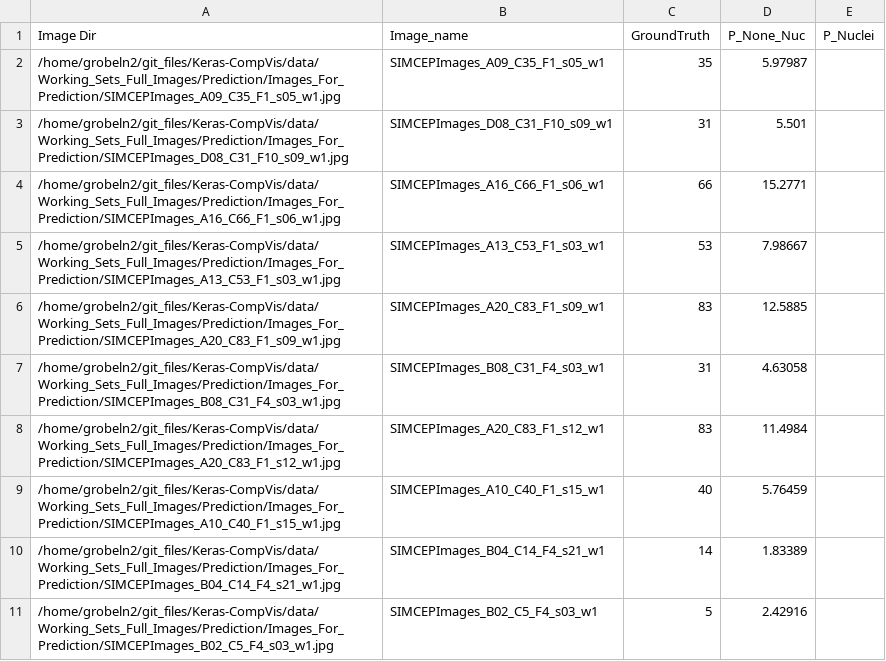
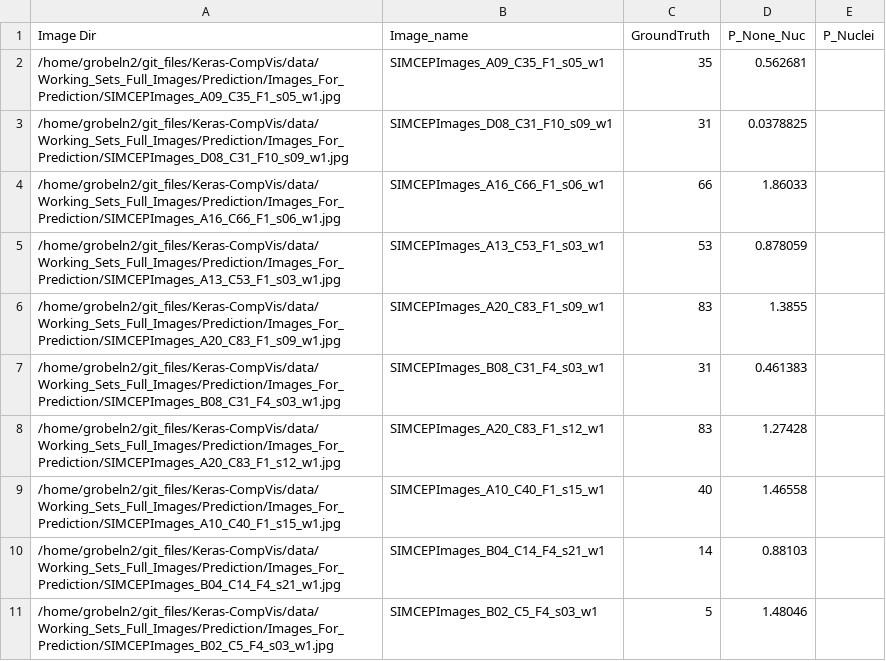
Before and after one commit to mattgrobelny/Keras-CompVis, a CSV file: data/Working_Sets_Full_Images/Prediction/Images_For_Prediction/full_images_CNN_Report.csv, drawn as a sheet.

```diff
--- a/data/Working_Sets_Full_Images/Prediction/Images_For_Prediction/full_images_CNN_Report.csv
+++ b/data/Working_Sets_Full_Images/Prediction/Images_For_Prediction/full_images_CNN_Report.csv
@@ -1,11 +1,11 @@
 Image Dir,Image_name,GroundTruth, P_None_Nuc, P_Nuclei
-/home/grobeln2/git_files/Keras-CompVis/data/Working_Sets_Full_Images/Prediction/Images_For_Prediction/SIMCEPImages_A09_C35_F1_s05_w1.jpg,SIMCEPImages_A09_C35_F1_s05_w1,35,5.97987
-/home/grobeln2/git_files/Keras-CompVis/data/Working_Sets_Full_Images/Prediction/Images_For_Prediction/SIMCEPImages_D08_C31_F10_s09_w1.jpg,SIMCEPImages_D08_C31_F10_s09_w1,31,5.501
-/home/grobeln2/git_files/Keras-CompVis/data/Working_Sets_Full_Images/Prediction/Images_For_Prediction/SIMCEPImages_A16_C66_F1_s06_w1.jpg,SIMCEPImages_A16_C66_F1_s06_w1,66,15.2771
-/home/grobeln2/git_files/Keras-CompVis/data/Working_Sets_Full_Images/Prediction/Images_For_Prediction/SIMCEPImages_A13_C53_F1_s03_w1.jpg,SIMCEPImages_A13_C53_F1_s03_w1,53,7.98667
-/home/grobeln2/git_files/Keras-CompVis/data/Working_Sets_Full_Images/Prediction/Images_For_Prediction/SIMCEPImages_A20_C83_F1_s09_w1.jpg,SIMCEPImages_A20_C83_F1_s09_w1,83,12.5885
-/home/grobeln2/git_files/Keras-CompVis/data/Working_Sets_Full_Images/Prediction/Images_For_Prediction/SIMCEPImages_B08_C31_F4_s03_w1.jpg,SIMCEPImages_B08_C31_F4_s03_w1,31,4.63058
-/home/grobeln2/git_files/Keras-CompVis/data/Working_Sets_Full_Images/Prediction/Images_For_Prediction/SIMCEPImages_A20_C83_F1_s12_w1.jpg,SIMCEPImages_A20_C83_F1_s12_w1,83,11.4984
-/home/grobeln2/git_files/Keras-CompVis/data/Working_Sets_Full_Images/Prediction/Images_For_Prediction/SIMCEPImages_A10_C40_F1_s15_w1.jpg,SIMCEPImages_A10_C40_F1_s15_w1,40,5.76459
-/home/grobeln2/git_files/Keras-CompVis/data/Working_Sets_Full_Images/Prediction/Images_For_Prediction/SIMCEPImages_B04_C14_F4_s21_w1.jpg,SIMCEPImages_B04_C14_F4_s21_w1,14,1.83389
-/home/grobeln2/git_files/Keras-CompVis/data/Working_Sets_Full_Images/Prediction/Images_For_Prediction/SIMCEPImages_B02_C5_F4_s03_w1.jpg,SIMCEPImages_B02_C5_F4_s03_w1,5,2.42916
+/home/grobeln2/git_files/Keras-CompVis/data/Working_Sets_Full_Images/Prediction/Images_For_Prediction/SIMCEPImages_A09_C35_F1_s05_w1.jpg,SIMCEPImages_A09_C35_F1_s05_w1,35,0.562681
+/home/grobeln2/git_files/Keras-CompVis/data/Working_Sets_Full_Images/Prediction/Images_For_Prediction/SIMCEPImages_D08_C31_F10_s09_w1.jpg,SIMCEPImages_D08_C31_F10_s09_w1,31,0.0378825
+/home/grobeln2/git_files/Keras-CompVis/data/Working_Sets_Full_Images/Prediction/Images_For_Prediction/SIMCEPImages_A16_C66_F1_s06_w1.jpg,SIMCEPImages_A16_C66_F1_s06_w1,66,1.86033
+/home/grobeln2/git_files/Keras-CompVis/data/Working_Sets_Full_Images/Prediction/Images_For_Prediction/SIMCEPImages_A13_C53_F1_s03_w1.jpg,SIMCEPImages_A13_C53_F1_s03_w1,53,0.878059
+/home/grobeln2/git_files/Keras-CompVis/data/Working_Sets_Full_Images/Prediction/Images_For_Prediction/SIMCEPImages_A20_C83_F1_s09_w1.jpg,SIMCEPImages_A20_C83_F1_s09_w1,83,1.3855
+/home/grobeln2/git_files/Keras-CompVis/data/Working_Sets_Full_Images/Prediction/Images_For_Prediction/SIMCEPImages_B08_C31_F4_s03_w1.jpg,SIMCEPImages_B08_C31_F4_s03_w1,31,0.461383
+/home/grobeln2/git_files/Keras-CompVis/data/Working_Sets_Full_Images/Prediction/Images_For_Prediction/SIMCEPImages_A20_C83_F1_s12_w1.jpg,SIMCEPImages_A20_C83_F1_s12_w1,83,1.27428
+/home/grobeln2/git_files/Keras-CompVis/data/Working_Sets_Full_Images/Prediction/Images_For_Prediction/SIMCEPImages_A10_C40_F1_s15_w1.jpg,SIMCEPImages_A10_C40_F1_s15_w1,40,1.46558
+/home/grobeln2/git_files/Keras-CompVis/data/Working_Sets_Full_Images/Prediction/Images_For_Prediction/SIMCEPImages_B04_C14_F4_s21_w1.jpg,SIMCEPImages_B04_C14_F4_s21_w1,14,0.88103
+/home/grobeln2/git_files/Keras-CompVis/data/Working_Sets_Full_Images/Prediction/Images_For_Prediction/SIMCEPImages_B02_C5_F4_s03_w1.jpg,SIMCEPImages_B02_C5_F4_s03_w1,5,1.48046
```
Also changed, not shown: 4 other files.
